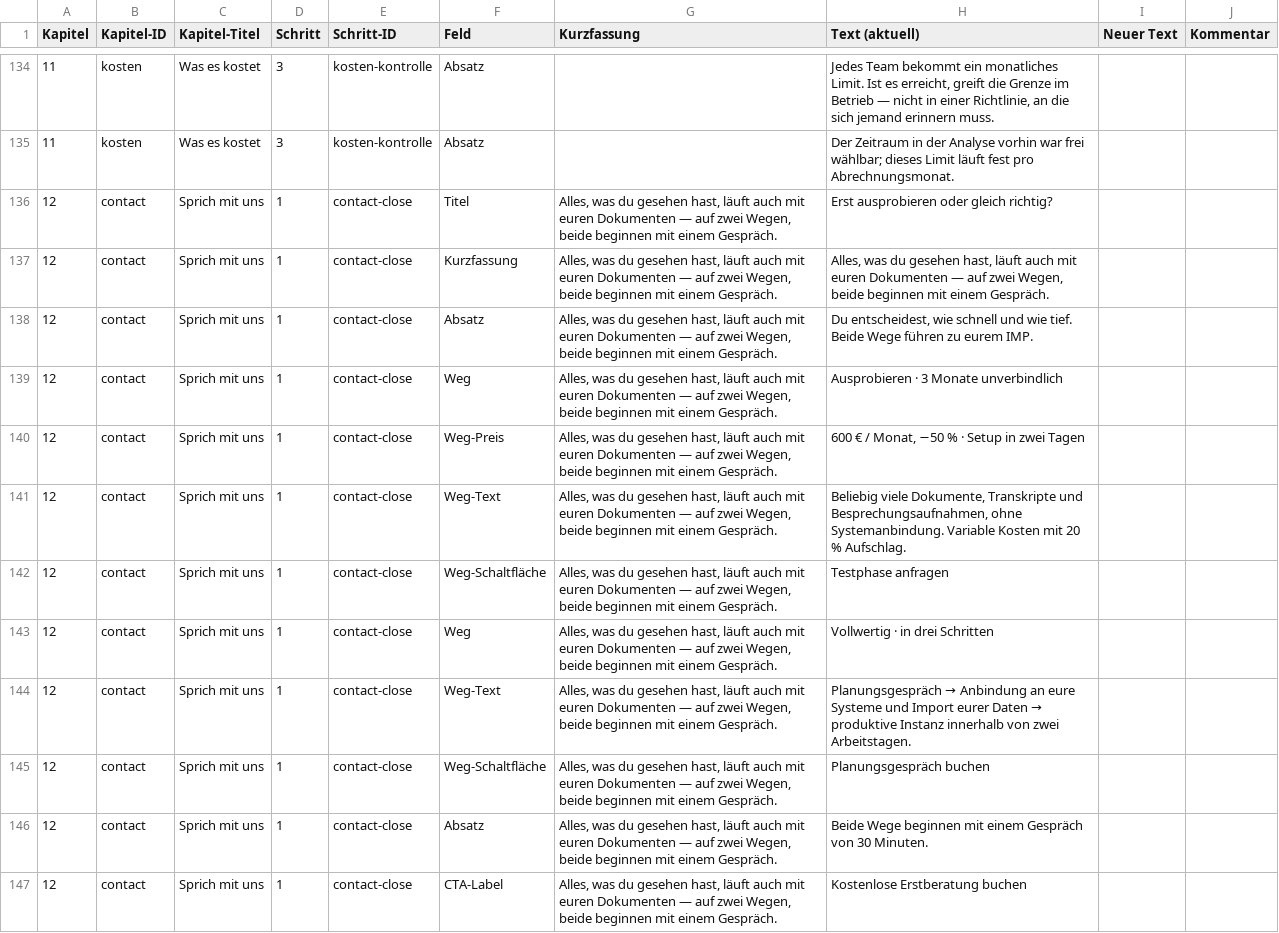
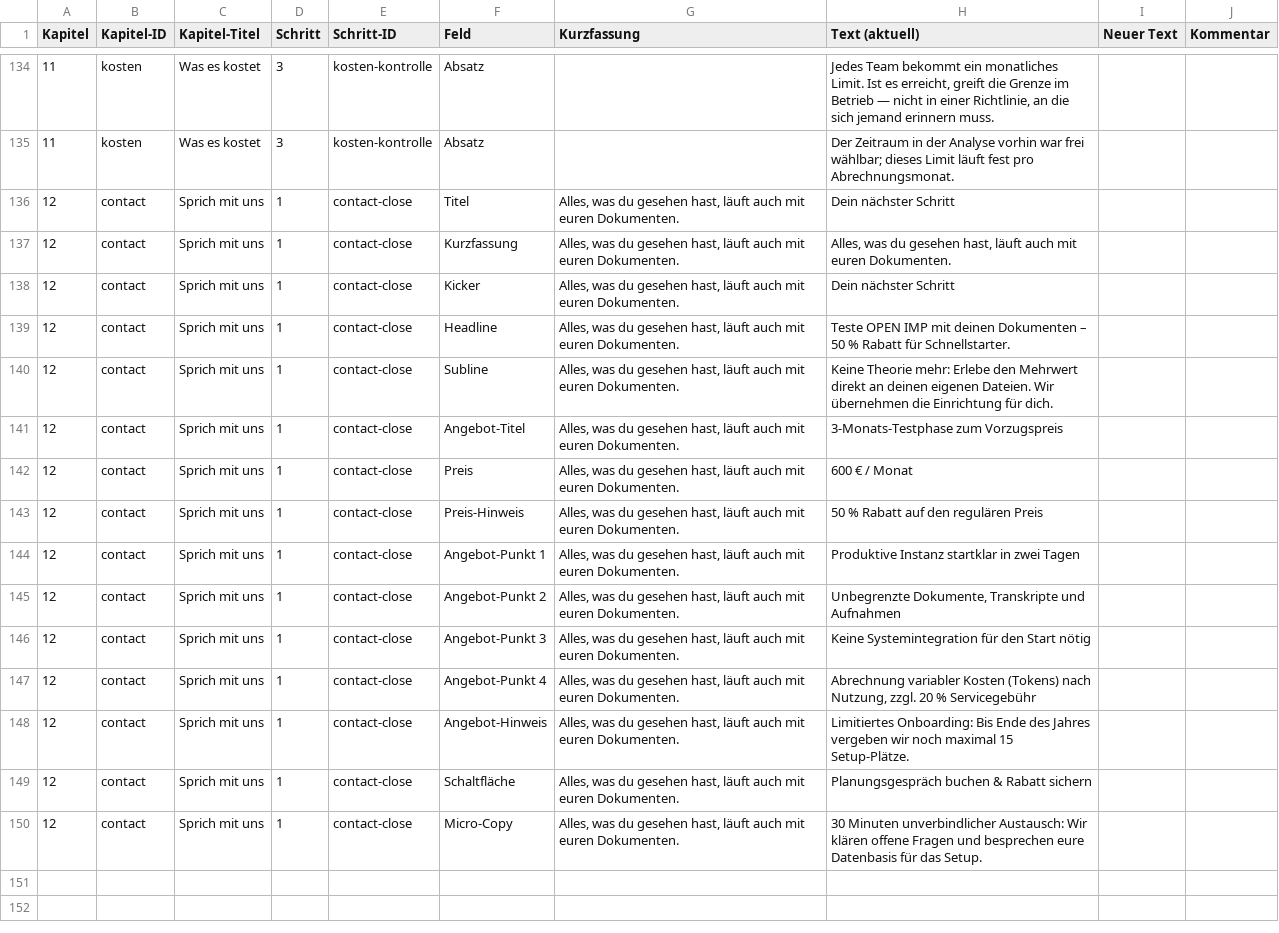
Before and after one commit to Qventu/exulu-frontend, a CSV file: docs/superpowers/plans/2026-10-15-demo-tour-growth-copy.csv, drawn as a sheet; only a part is shown, gaps mark what is left out.

Commit message:
docs(demo): record marketing's closing offer in the spec and export its fields for the sheet

```diff
--- a/docs/superpowers/plans/2026-10-15-demo-tour-growth-copy.csv
+++ b/docs/superpowers/plans/2026-10-15-demo-tour-growth-copy.csv
@@ -135,13 +135,16 @@ Kapitel,Kapitel-ID,Kapitel-Titel,Schritt,Schritt-ID,Feld,Kurzfassung,Text (aktue
 11,kosten,Was es kostet,3,kosten-kontrolle,Absatz,,Der Zeitraum in der Analyse vorhin war frei wählbar; dieses Limit läuft fest pro Abrechnungsmonat.,,
-12,contact,Sprich mit uns,1,contact-close,Titel,"Alles, was du gesehen hast, läuft auch mit euren Dokumenten — auf zwei Wegen, beide beginnen mit einem Gespräch.",Erst ausprobieren oder gleich richtig?,,
-12,contact,Sprich mit uns,1,contact-close,Kurzfassung,"Alles, was du gesehen hast, läuft auch mit euren Dokumenten — auf zwei Wegen, beide beginnen mit einem Gespräch.","Alles, was du gesehen hast, läuft auch mit euren Dokumenten — auf zwei Wegen, beide beginnen mit einem Gespräch.",,
-12,contact,Sprich mit uns,1,contact-close,Absatz,"Alles, was du gesehen hast, läuft auch mit euren Dokumenten — auf zwei Wegen, beide beginnen mit einem Gespräch.","Du entscheidest, wie schnell und wie tief. Beide Wege führen zu eurem IMP.",,
-12,contact,Sprich mit uns,1,contact-close,Weg,"Alles, was du gesehen hast, läuft auch mit euren Dokumenten — auf zwei Wegen, beide beginnen mit einem Gespräch.",Ausprobieren · 3 Monate unverbindlich,,
-12,contact,Sprich mit uns,1,contact-close,Weg-Preis,"Alles, was du gesehen hast, läuft auch mit euren Dokumenten — auf zwei Wegen, beide beginnen mit einem Gespräch.","600 € / Monat, −50 % · Setup in zwei Tagen",,
-12,contact,Sprich mit uns,1,contact-close,Weg-Text,"Alles, was du gesehen hast, läuft auch mit euren Dokumenten — auf zwei Wegen, beide beginnen mit einem Gespräch.","Beliebig viele Dokumente, Transkripte und Besprechungsaufnahmen, ohne Systemanbindung. Variable Kosten mit 20 % Aufschlag.",,
-12,contact,Sprich mit uns,1,contact-close,Weg-Schaltfläche,"Alles, was du gesehen hast, läuft auch mit euren Dokumenten — auf zwei Wegen, beide beginnen mit einem Gespräch.",Testphase anfragen,,
-12,contact,Sprich mit uns,1,contact-close,Weg,"Alles, was du gesehen hast, läuft auch mit euren Dokumenten — auf zwei Wegen, beide beginnen mit einem Gespräch.",Vollwertig · in drei Schritten,,
-12,contact,Sprich mit uns,1,contact-close,Weg-Text,"Alles, was du gesehen hast, läuft auch mit euren Dokumenten — auf zwei Wegen, beide beginnen mit einem Gespräch.",Planungsgespräch → Anbindung an eure Systeme und Import eurer Daten → produktive Instanz innerhalb von zwei Arbeitstagen.,,
-12,contact,Sprich mit uns,1,contact-close,Weg-Schaltfläche,"Alles, was du gesehen hast, läuft auch mit euren Dokumenten — auf zwei Wegen, beide beginnen mit einem Gespräch.",Planungsgespräch buchen,,
-12,contact,Sprich mit uns,1,contact-close,Absatz,"Alles, was du gesehen hast, läuft auch mit euren Dokumenten — auf zwei Wegen, beide beginnen mit einem Gespräch.",Beide Wege beginnen mit einem Gespräch von 30 Minuten.,,
-12,contact,Sprich mit uns,1,contact-close,CTA-Label,"Alles, was du gesehen hast, läuft auch mit euren Dokumenten — auf zwei Wegen, beide beginnen mit einem Gespräch.",Kostenlose Erstberatung buchen,,
+12,contact,Sprich mit uns,1,contact-close,Titel,"Alles, was du gesehen hast, läuft auch mit euren Dokumenten.",Dein nächster Schritt,,
+12,contact,Sprich mit uns,1,contact-close,Kurzfassung,"Alles, was du gesehen hast, läuft auch mit euren Dokumenten.","Alles, was du gesehen hast, läuft auch mit euren Dokumenten.",,
+12,contact,Sprich mit uns,1,contact-close,Kicker,"Alles, was du gesehen hast, läuft auch mit euren Dokumenten.",Dein nächster Schritt,,
+12,contact,Sprich mit uns,1,contact-close,Headline,"Alles, was du gesehen hast, läuft auch mit euren Dokumenten.",Teste OPEN IMP mit deinen Dokumenten – 50 % Rabatt für Schnellstarter.,,
+12,contact,Sprich mit uns,1,contact-close,Subline,"Alles, was du gesehen hast, läuft auch mit euren Dokumenten.",Keine Theorie mehr: Erlebe den Mehrwert direkt an deinen eigenen Dateien. Wir übernehmen die Einrichtung für dich.,,
+12,contact,Sprich mit uns,1,contact-close,Angebot-Titel,"Alles, was du gesehen hast, läuft auch mit euren Dokumenten.",3-Monats-Testphase zum Vorzugspreis,,
+12,contact,Sprich mit uns,1,contact-close,Preis,"Alles, was du gesehen hast, läuft auch mit euren Dokumenten.",600 € / Monat,,
+12,contact,Sprich mit uns,1,contact-close,Preis-Hinweis,"Alles, was du gesehen hast, läuft auch mit euren Dokumenten.",50 % Rabatt auf den regulären Preis,,
+12,contact,Sprich mit uns,1,contact-close,Angebot-Punkt 1,"Alles, was du gesehen hast, läuft auch mit euren Dokumenten.",Produktive Instanz startklar in zwei Tagen,,
+12,contact,Sprich mit uns,1,contact-close,Angebot-Punkt 2,"Alles, was du gesehen hast, läuft auch mit euren Dokumenten.","Unbegrenzte Dokumente, Transkripte und Aufnahmen",,
+12,contact,Sprich mit uns,1,contact-close,Angebot-Punkt 3,"Alles, was du gesehen hast, läuft auch mit euren Dokumenten.",Keine Systemintegration für den Start nötig,,
+12,contact,Sprich mit uns,1,contact-close,Angebot-Punkt 4,"Alles, was du gesehen hast, läuft auch mit euren Dokumenten.","Abrechnung variabler Kosten (Tokens) nach Nutzung, zzgl. 20 % Servicegebühr",,
+12,contact,Sprich mit uns,1,contact-close,Angebot-Hinweis,"Alles, was du gesehen hast, läuft auch mit euren Dokumenten.",Limitiertes Onboarding: Bis Ende des Jahres vergeben wir noch maximal 15 Setup-Plätze.,,
+12,contact,Sprich mit uns,1,contact-close,Schaltfläche,"Alles, was du gesehen hast, läuft auch mit euren Dokumenten.",Planungsgespräch buchen & Rabatt sichern,,
+12,contact,Sprich mit uns,1,contact-close,Micro-Copy,"Alles, was du gesehen hast, läuft auch mit euren Dokumenten.",30 Minuten unverbindlicher Austausch: Wir klären offene Fragen und besprechen eure Datenbasis für das Setup.,,
```
Also changed, not shown: 1 other file.
